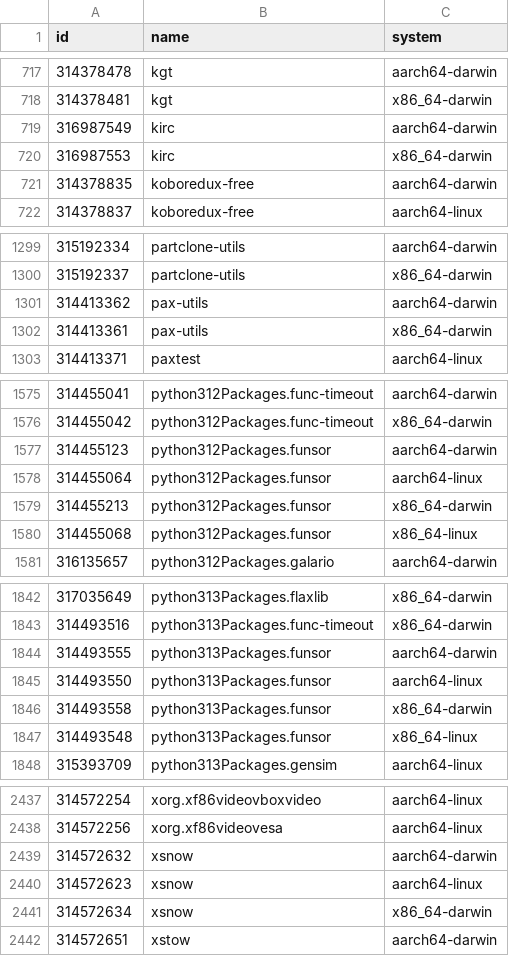
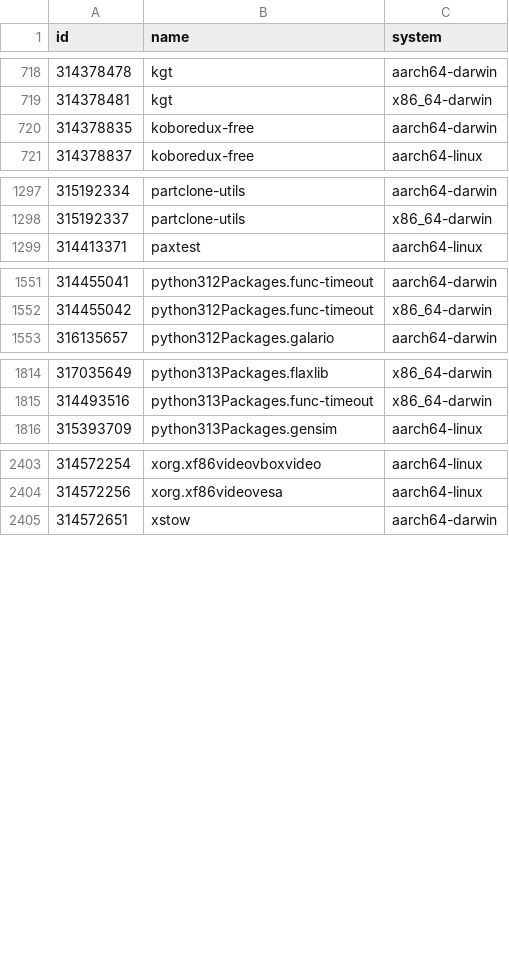
Before and after one commit to Sigmanificient/nixpkgs-failure-notify, a CSV file: results/2-failures.csv, drawn as a sheet; only a part is shown, gaps mark what is left out; the diff covers the shown part only.

```diff
--- a/results/2-failures.csv
+++ b/results/2-failures.csv
@@ -718,4 +719,2 @@ id,name,system
 314378481,kgt,x86_64-darwin
-316987549,kirc,aarch64-darwin
-316987553,kirc,x86_64-darwin
 314378835,koboredux-free,aarch64-darwin
@@ -1300,4 +1298,2 @@ id,name,system
 315192337,partclone-utils,x86_64-darwin
-314413362,pax-utils,aarch64-darwin
-314413361,pax-utils,x86_64-darwin
 314413371,paxtest,aarch64-linux
@@ -1576,6 +1552,2 @@ id,name,system
 314455042,python312Packages.func-timeout,x86_64-darwin
-314455123,python312Packages.funsor,aarch64-darwin
-314455064,python312Packages.funsor,aarch64-linux
-314455213,python312Packages.funsor,x86_64-darwin
-314455068,python312Packages.funsor,x86_64-linux
 316135657,python312Packages.galario,aarch64-darwin
@@ -1843,6 +1815,2 @@ id,name,system
 314493516,python313Packages.func-timeout,x86_64-darwin
-314493555,python313Packages.funsor,aarch64-darwin
-314493550,python313Packages.funsor,aarch64-linux
-314493558,python313Packages.funsor,x86_64-darwin
-314493548,python313Packages.funsor,x86_64-linux
 315393709,python313Packages.gensim,aarch64-linux
@@ -2438,5 +2404,2 @@ id,name,system
 314572256,xorg.xf86videovesa,aarch64-linux
-314572632,xsnow,aarch64-darwin
-314572623,xsnow,aarch64-linux
-314572634,xsnow,x86_64-darwin
 314572651,xstow,aarch64-darwin
```
Also changed, not shown: 7 added rows, 29 removed rows and 1 edited cell elsewhere in this file, results/3-failures-aarch64-darwin.csv, results/3-failures-aarch64-linux.csv, 4 other files.
